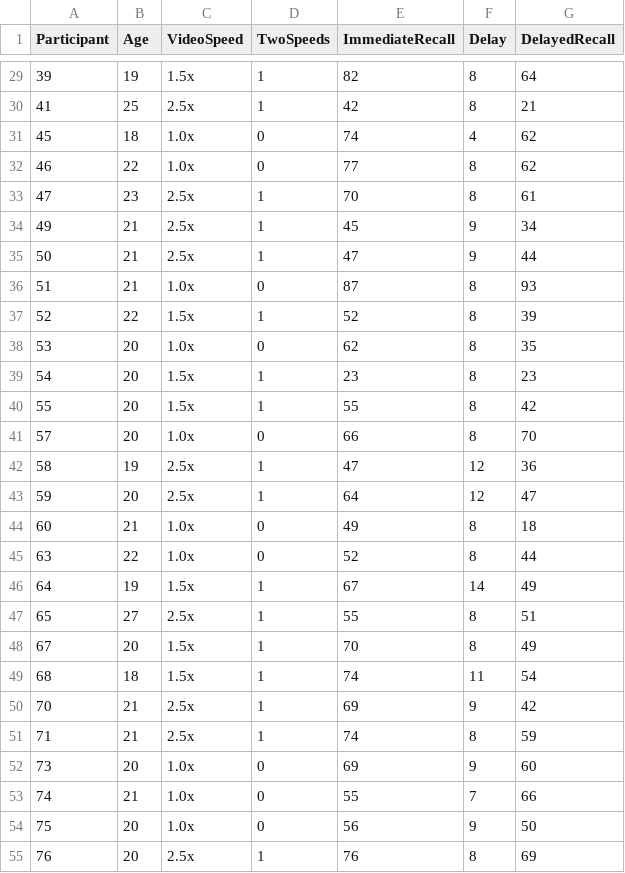
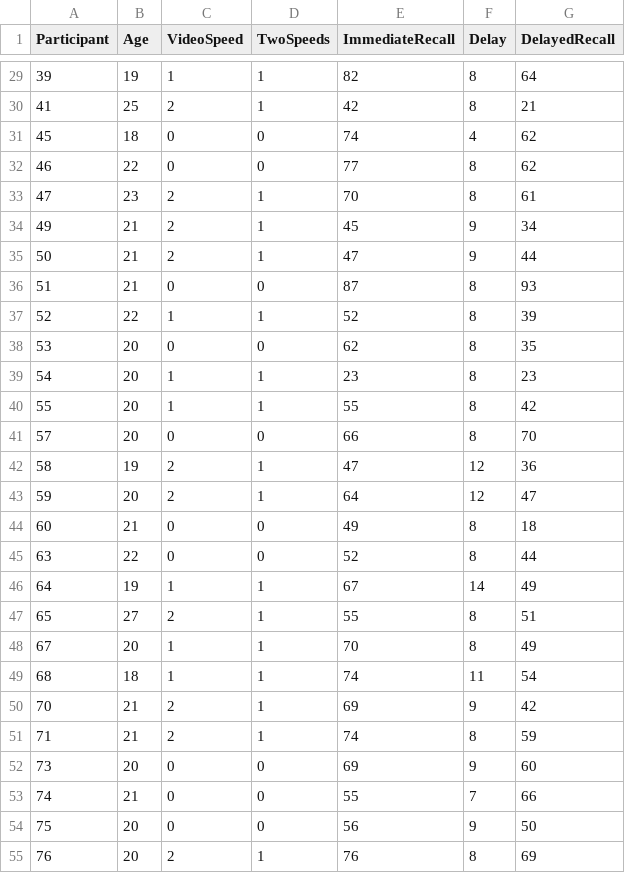
Before and after one commit to craigenders/psych250a, a CSV file: data/VideoSpeedData.csv, drawn as a sheet; only a part is shown, gaps mark what is left out; the diff covers the shown part only.

```diff
--- a/data/VideoSpeedData.csv
+++ b/data/VideoSpeedData.csv
@@ -29,27 +29,27 @@
-39,19,"1.5x",1,82,8,64
-41,25,"2.5x",1,42,8,21
-45,18,"1.0x",0,74,4,62
-46,22,"1.0x",0,77,8,62
-47,23,"2.5x",1,70,8,61
-49,21,"2.5x",1,45,9,34
-50,21,"2.5x",1,47,9,44
-51,21,"1.0x",0,87,8,93
-52,22,"1.5x",1,52,8,39
-53,20,"1.0x",0,62,8,35
-54,20,"1.5x",1,23,8,23
-55,20,"1.5x",1,55,8,42
-57,20,"1.0x",0,66,8,70
-58,19,"2.5x",1,47,12,36
-59,20,"2.5x",1,64,12,47
-60,21,"1.0x",0,49,8,18
-63,22,"1.0x",0,52,8,44
-64,19,"1.5x",1,67,14,49
-65,27,"2.5x",1,55,8,51
-67,20,"1.5x",1,70,8,49
-68,18,"1.5x",1,74,11,54
-70,21,"2.5x",1,69,9,42
-71,21,"2.5x",1,74,8,59
-73,20,"1.0x",0,69,9,60
-74,21,"1.0x",0,55,7,66
-75,20,"1.0x",0,56,9,50
-76,20,"2.5x",1,76,8,69
+39,19,1,1,82,8,64
+41,25,2,1,42,8,21
+45,18,0,0,74,4,62
+46,22,0,0,77,8,62
+47,23,2,1,70,8,61
+49,21,2,1,45,9,34
+50,21,2,1,47,9,44
+51,21,0,0,87,8,93
+52,22,1,1,52,8,39
+53,20,0,0,62,8,35
+54,20,1,1,23,8,23
+55,20,1,1,55,8,42
+57,20,0,0,66,8,70
+58,19,2,1,47,12,36
+59,20,2,1,64,12,47
+60,21,0,0,49,8,18
+63,22,0,0,52,8,44
+64,19,1,1,67,14,49
+65,27,2,1,55,8,51
+67,20,1,1,70,8,49
+68,18,1,1,74,11,54
+70,21,2,1,69,9,42
+71,21,2,1,74,8,59
+73,20,0,0,69,9,60
+74,21,0,0,55,7,66
+75,20,0,0,56,9,50
+76,20,2,1,76,8,69
```
Also changed, not shown: 145 edited cells elsewhere in this file, data/CancerPositiveData.csv, data/DiscriminationData.csv, 25 other files.
